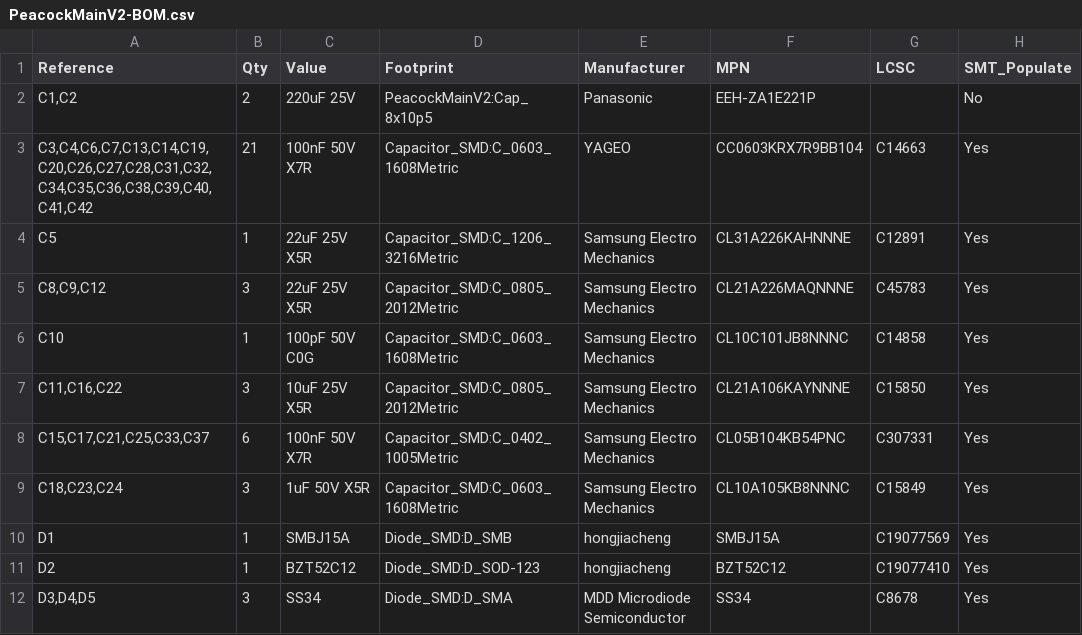
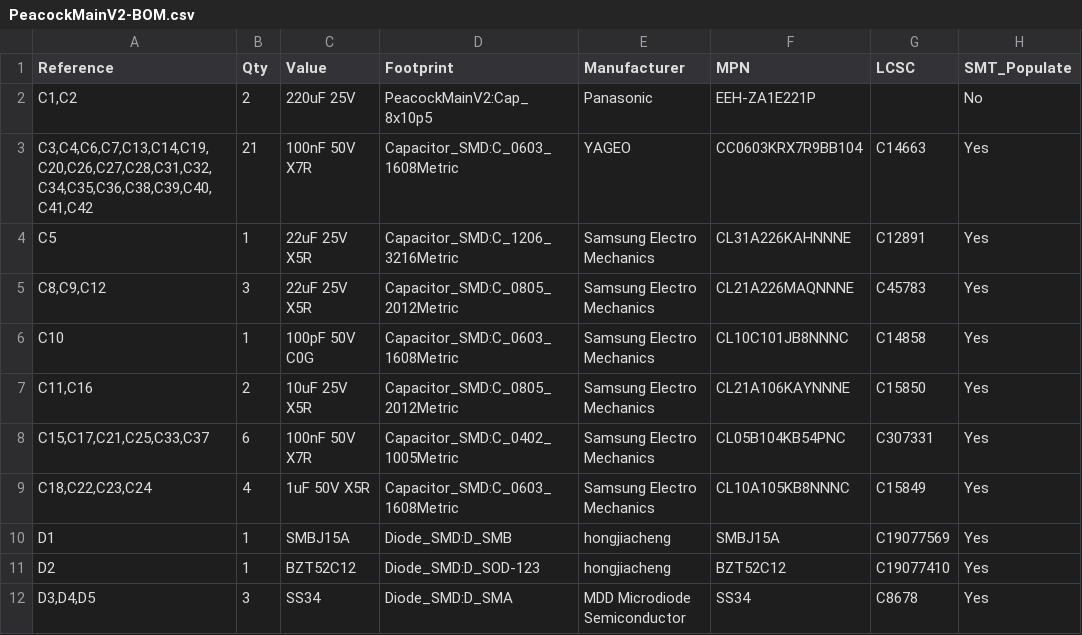
Before and after one commit to HELPMEEADICE/Kujaku, a CSV file: PeacockMainV2/PeacockMainV2-BOM.csv, drawn as a sheet; only a part is shown; the diff covers the shown part only; the diff names each change by its address in the sheet, - before the commit and + after, or states it on an @@ line.

```diff
--- a/PeacockMainV2/PeacockMainV2-BOM.csv
+++ b/PeacockMainV2/PeacockMainV2-BOM.csv
-A7 (Reference): C11,C16,C22
+A7 (Reference): C11,C16
-B7 (Qty): 3
+B7 (Qty): 2
-A9 (Reference): C18,C23,C24
+A9 (Reference): C18,C22,C23,C24
-B9 (Qty): 3
+B9 (Qty): 4
```
Also changed, not shown: 1 added row and 48 edited cells elsewhere in this file, PeacockMainV2/PeacockMainV2-CPL.csv, PeacockMainV2/PeacockMainV2-SMT-BOM.csv, 12 other files.
